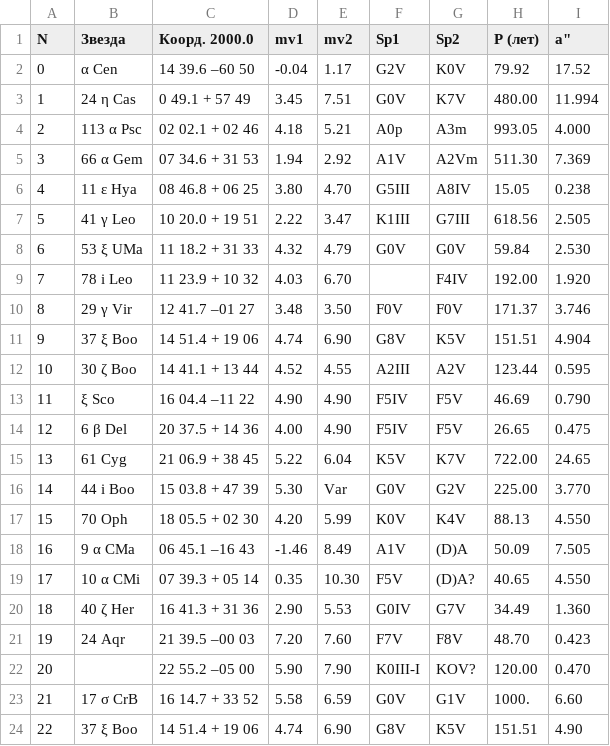
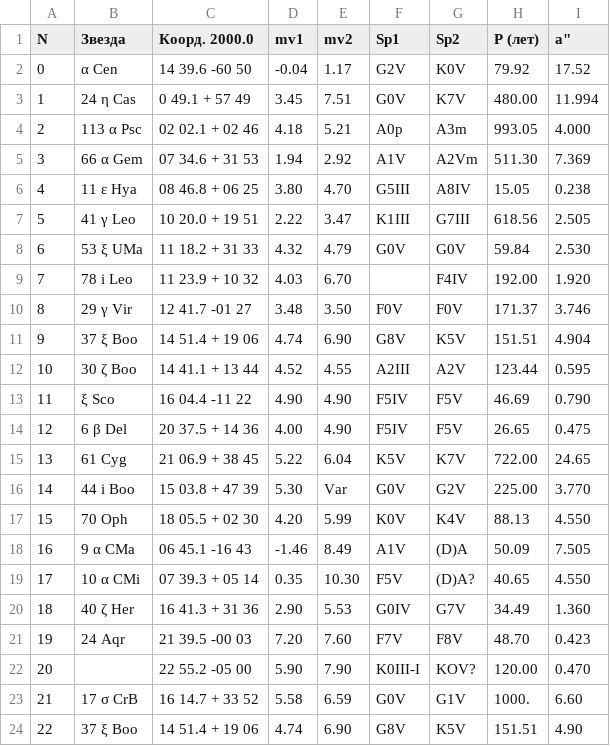
Before and after one commit to AdelAhmetgaliev/dynamic-parallax, a CSV file: data/init_params_of_double_stars.csv, drawn as a sheet; only a part is shown.

```diff
--- a/data/init_params_of_double_stars.csv
+++ b/data/init_params_of_double_stars.csv
@@ -1,3 +1,3 @@
-N;Звезда;Коорд. 2000.0;mv1;mv2;Sp1;Sp2;P (лет);а"
-0;α Cen;14 39.6 –60 50;-0.04;1.17;G2V;K0V;79.92;17.52
+N;Звезда;Коорд. 2000.0;mv1;mv2;Sp1;Sp2;P (лет);a"
+0;α Cen;14 39.6 -60 50;-0.04;1.17;G2V;K0V;79.92;17.52
 1;24 η Сas;0 49.1 + 57 49;3.45;7.51;G0V;K7V;480.00;11.994
@@ -9,6 +9,6 @@ N;Звезда;Коорд. 2000.0;mv1;mv2;Sp1;Sp2;P (лет);а"
 7;78 i Leo;11 23.9 + 10 32;4.03;6.70;;F4IV;192.00;1.920
-8;29 γ Vir;12 41.7 –01 27;3.48;3.50;F0V;F0V;171.37;3.746
+8;29 γ Vir;12 41.7 -01 27;3.48;3.50;F0V;F0V;171.37;3.746
 9;37 ξ Boo;14 51.4 + 19 06;4.74;6.90;G8V;K5V;151.51;4.904
 10;30 ζ Boo;14 41.1 + 13 44;4.52;4.55;A2III;A2V;123.44;0.595
-11;ξ Sco;16 04.4 –11 22;4.90;4.90;F5IV;F5V;46.69;0.790
+11;ξ Sco;16 04.4 -11 22;4.90;4.90;F5IV;F5V;46.69;0.790
 12;6 β Del;20 37.5 + 14 36;4.00;4.90;F5IV;F5V;26.65;0.475
@@ -17,7 +17,7 @@ N;Звезда;Коорд. 2000.0;mv1;mv2;Sp1;Sp2;P (лет);а"
 15;70 Oph;18 05.5 + 02 30;4.20;5.99;K0V;K4V;88.13;4.550
-16;9 α CMa;06 45.1 –16 43;-1.46;8.49;A1V ;(D)A;50.09;7.505
+16;9 α CMa;06 45.1 -16 43;-1.46;8.49;A1V ;(D)A;50.09;7.505
 17;10 α CMi;07 39.3 + 05 14;0.35;10.30;F5V;(D)A?;40.65;4.550
 18;40 ζ Her ;16 41.3 + 31 36;2.90;5.53;G0IV;G7V;34.49;1.360
-19;24 Aqr;21 39.5 –00 03;7.20;7.60;F7V;F8V;48.70;0.423
-20;;22 55.2 –05 00;5.90;7.90;K0III-I;KOV?;120.00;0.470
+19;24 Aqr;21 39.5 -00 03;7.20;7.60;F7V;F8V;48.70;0.423
+20;;22 55.2 -05 00;5.90;7.90;K0III-I;KOV?;120.00;0.470
 21;17 σ CrB;16 14.7 + 33 52;5.58;6.59;G0V;G1V;1000.;6.60
```
Also changed, not shown: 1 other file.
